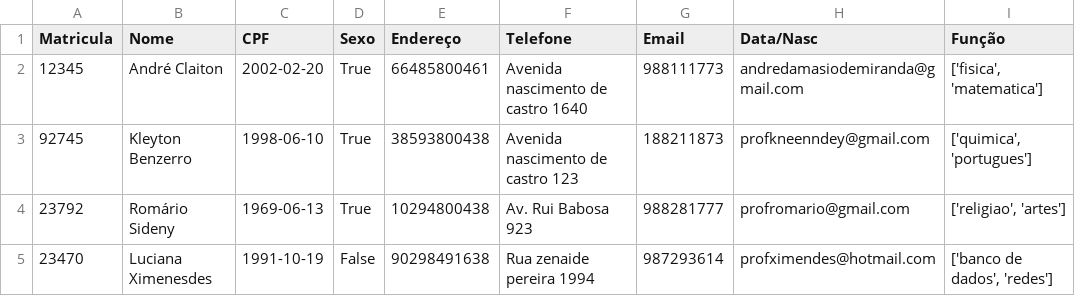
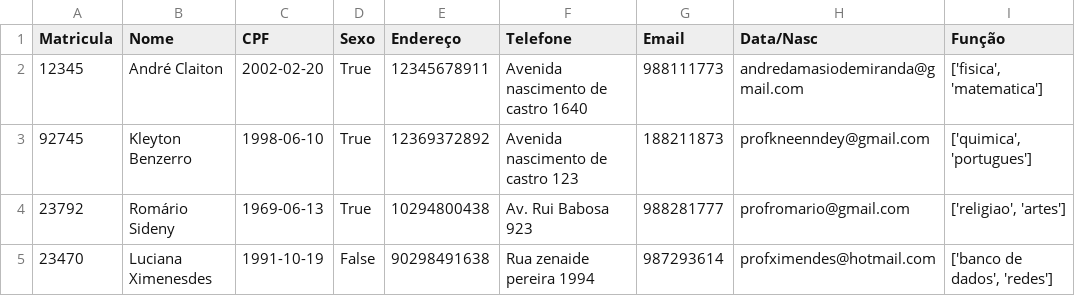
Before and after one commit to bnrm96/Banco-de-dados, a CSV file: DadosSistema/Funcionarios.csv, drawn as a sheet.

```diff
--- a/DadosSistema/Funcionarios.csv
+++ b/DadosSistema/Funcionarios.csv
@@ -1,4 +1,4 @@
 Matricula,Nome,CPF,Sexo,Endereço,Telefone,Email,Data/Nasc,Função
-12345,André Claiton,2002-02-20,True,66485800461,Avenida nascimento de castro 1640,988111773,andredamasiodemiranda@gmail.com,"['fisica', 'matematica']"
-92745,Kleyton Benzerro,1998-06-10,True,38593800438,Avenida nascimento de castro 123,188211873,profkneenndey@gmail.com,"['quimica', 'portugues']"
+12345,André Claiton,2002-02-20,True,12345678911,Avenida nascimento de castro 1640,988111773,andredamasiodemiranda@gmail.com,"['fisica', 'matematica']"
+92745,Kleyton Benzerro,1998-06-10,True,12369372892,Avenida nascimento de castro 123,188211873,profkneenndey@gmail.com,"['quimica', 'portugues']"
 23792,Romário Sideny,1969-06-13,True,10294800438,Av. Rui Babosa 923,988281777,profromario@gmail.com,"['religiao', 'artes']"
```
Also changed, not shown: DadosSistema/Clientes.csv, DadosSistema/DadosDaEmpresa.csv, 2 other files.
